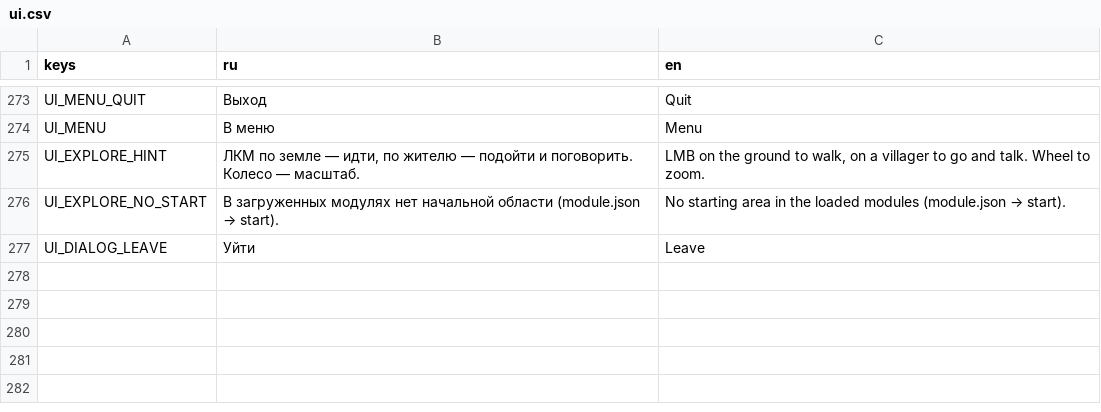
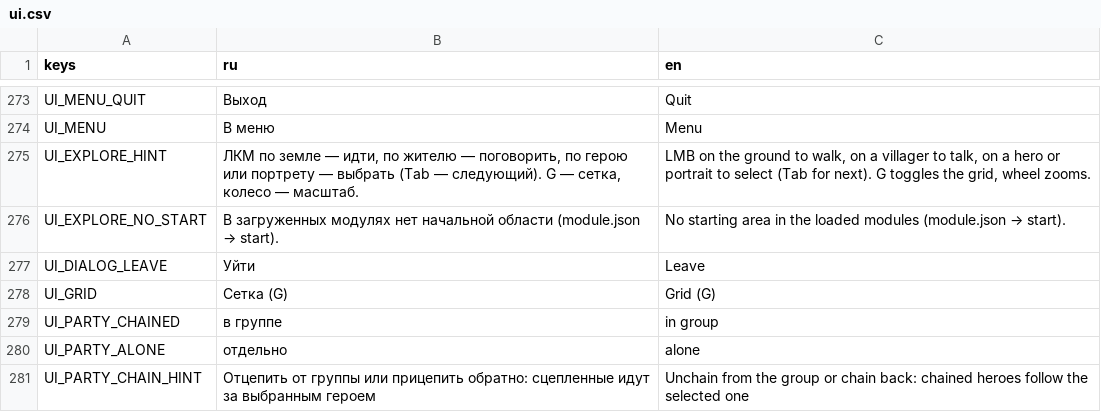
Before and after one commit to pivnoebidlo/vseslav, a CSV file: locales/ui.csv, drawn as a sheet; only a part is shown, gaps mark what is left out.

```diff
--- a/locales/ui.csv
+++ b/locales/ui.csv
@@ -274,4 +274,8 @@ UI_MENU_QUIT,Выход,Quit
 UI_MENU,В меню,Menu
-UI_EXPLORE_HINT,"ЛКМ по земле — идти, по жителю — подойти и поговорить. Колесо — масштаб.","LMB on the ground to walk, on a villager to go and talk. Wheel to zoom."
+UI_EXPLORE_HINT,"ЛКМ по земле — идти, по жителю — поговорить, по герою или портрету — выбрать (Tab — следующий). G — сетка, колесо — масштаб.","LMB on the ground to walk, on a villager to talk, on a hero or portrait to select (Tab for next). G toggles the grid, wheel zooms."
 UI_EXPLORE_NO_START,"В загруженных модулях нет начальной области (module.json → start).","No starting area in the loaded modules (module.json → start)."
 UI_DIALOG_LEAVE,Уйти,Leave
+UI_GRID,Сетка (G),Grid (G)
+UI_PARTY_CHAINED,в группе,in group
+UI_PARTY_ALONE,отдельно,alone
+UI_PARTY_CHAIN_HINT,"Отцепить от группы или прицепить обратно: сцепленные идут за выбранным героем","Unchain from the group or chain back: chained heroes follow the selected one"
```
Also changed, not shown: 18 other files.
